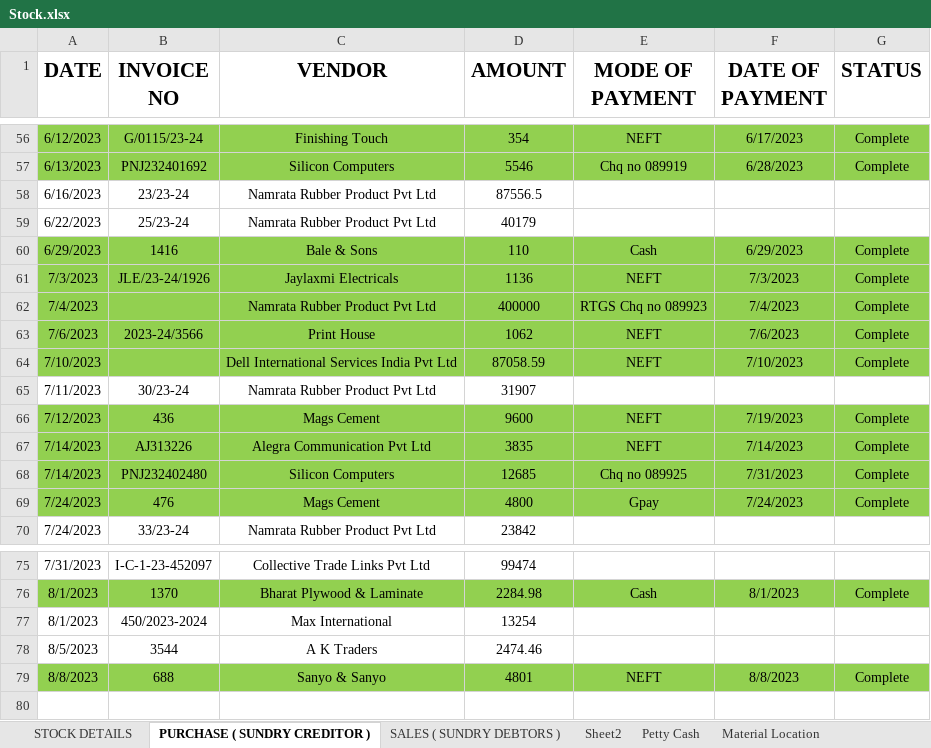
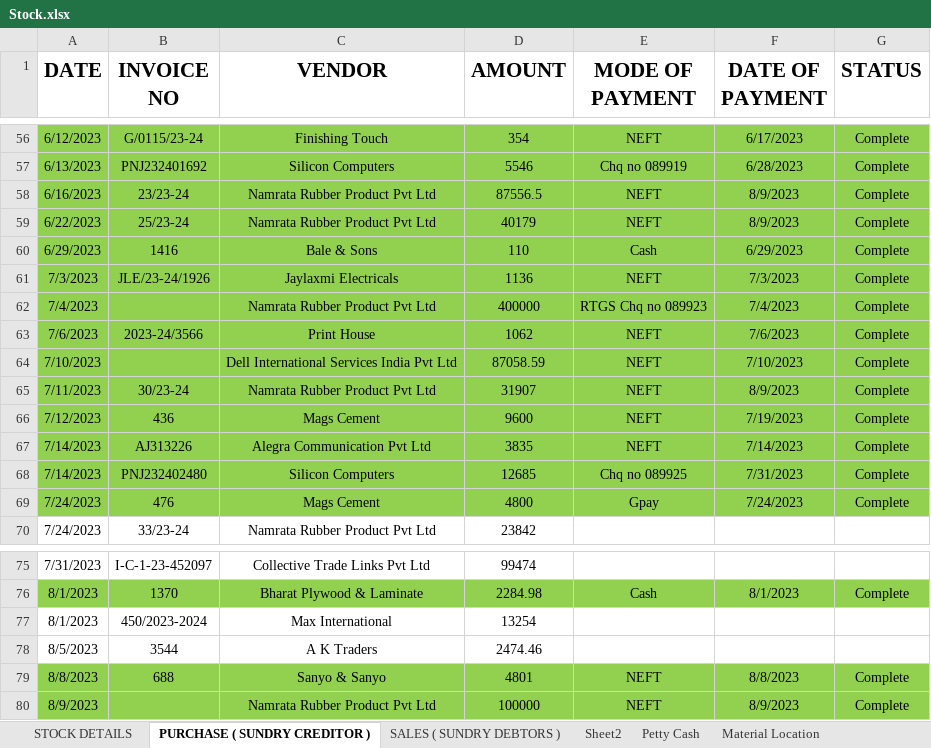
Before and after one commit to JPTechatronics/J-P-Techatronics-2023-2024, an Excel workbook: Stock.xlsx, sheet PURCHASE ( SUNDRY CREDITOR ), drawn as a sheet; only a part is shown, gaps mark what is left out; values as stored, in another font and other column widths than the file's, no borders; the diff names each change by its address in the sheet, - before the commit and + after, or states it on an @@ line.

```diff
--- a/Stock.xlsx (sheet PURCHASE ( SUNDRY CREDITOR ))
+++ b/Stock.xlsx (sheet PURCHASE ( SUNDRY CREDITOR ))
-A58:G59 fill: none
+A58:G59 fill: #92D050
-E58:E59 (MODE OF PAYMENT): (empty)
+E58:E59 (MODE OF PAYMENT): NEFT
-F58:F59 (DATE OF PAYMENT): (empty)
+F58:F59 (DATE OF PAYMENT): 8/9/2023
-G58:G59 (STATUS): (empty)
+G58:G59 (STATUS): Complete
-A65:G65 fill: none
+A65:G65 fill: #92D050
-E65 (MODE OF PAYMENT): (empty)
+E65 (MODE OF PAYMENT): NEFT
-F65 (DATE OF PAYMENT): (empty)
+F65 (DATE OF PAYMENT): 8/9/2023
-G65 (STATUS): (empty)
+G65 (STATUS): Complete
+row 80: 8/9/2023 |  | Namrata Rubber Product Pvt Ltd | 100000 | NEFT | 8/9/2023 | Complete
```
Also changed, not shown: sheet SALES ( SUNDRY DEBTORS ), sheet Petty Cash, Attendance.xlsx, Outstandings.xlsx, 1 other file.
